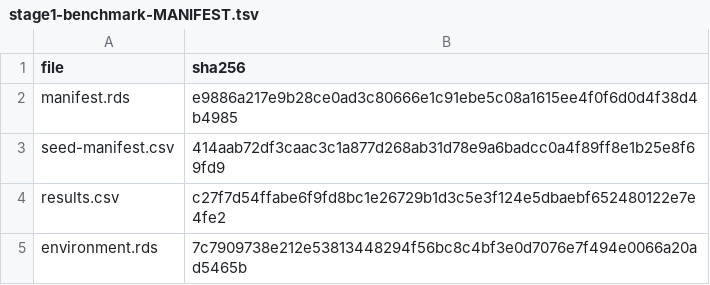
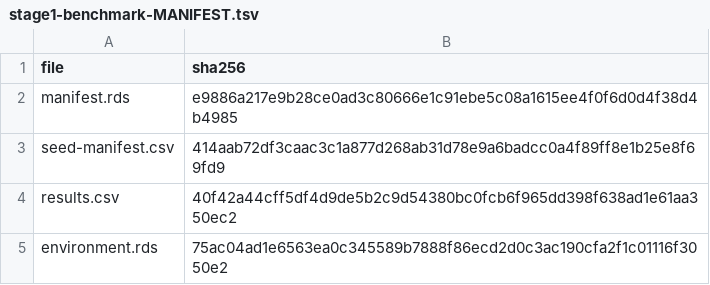
Before and after one commit to drejom/landscapeR, a TSV file: .github/landing-proof/issue-211/examples/stage1-benchmark-MANIFEST.tsv, drawn as a sheet.

```diff
--- a/.github/landing-proof/issue-211/examples/stage1-benchmark-MANIFEST.tsv
+++ b/.github/landing-proof/issue-211/examples/stage1-benchmark-MANIFEST.tsv
@@ -3,3 +3,3 @@ manifest.rds	e9886a217e9b28ce0ad3c80666e1c91ebe5c08a1615ee4f0f6d0d4f38d4b4985
 seed-manifest.csv	414aab72df3caac3c1a877d268ab31d78e9a6badcc0a4f89ff8e1b25e8f69fd9
-results.csv	c27f7d54ffabe6f9fd8bc1e26729b1d3c5e3f124e5dbaebf652480122e7e4fe2
-environment.rds	7c7909738e212e53813448294f56bc8c4bf3e0d7076e7f494e0066a20ad5465b
+results.csv	40f42a44cff5df4d9de5b2c9d54380bc0fcb6f965dd398f638ad1e61aa350ec2
+environment.rds	75ac04ad1e6563ea0c345589b7888f86ecd2d0c3ac190cfa2f1c01116f3050e2
```
Also changed, not shown: .github/landing-proof/issue-211/examples/stage1-evidence-MANIFEST.tsv, .github/landing-proof/issue-211/publication-matrix.tsv, 6 other files.
